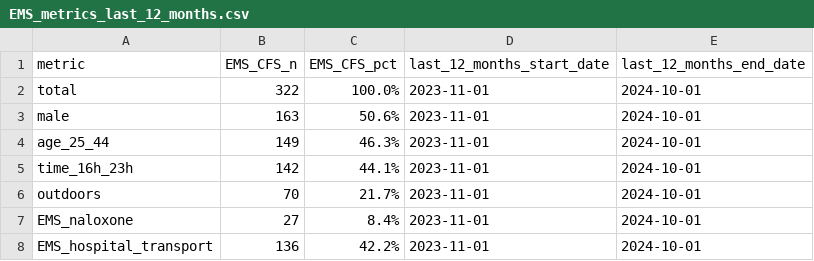
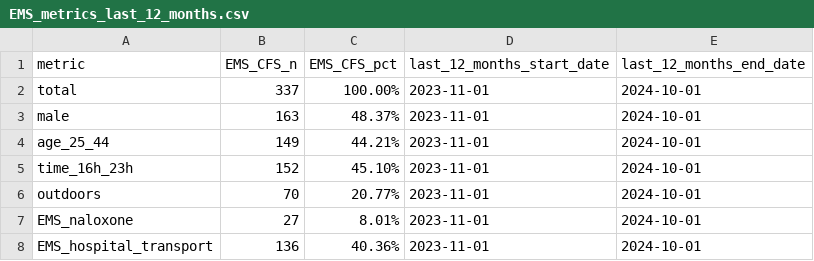
Before and after one commit to peterboroughpublichealth/public-data-opioid-EWSS, a CSV file: EMS-calls/EMS_metrics_last_12_months.csv, drawn as a sheet.

Commit message:
Updated files with data from October 2024

```diff
--- a/EMS-calls/EMS_metrics_last_12_months.csv
+++ b/EMS-calls/EMS_metrics_last_12_months.csv
@@ -1,8 +1,8 @@
 "metric","EMS_CFS_n","EMS_CFS_pct","last_12_months_start_date","last_12_months_end_date"
-"total",322,"100.0%",2023-11-01,2024-10-01
-"male",163,"50.6%",2023-11-01,2024-10-01
-"age_25_44",149,"46.3%",2023-11-01,2024-10-01
-"time_16h_23h",142,"44.1%",2023-11-01,2024-10-01
-"outdoors",70,"21.7%",2023-11-01,2024-10-01
-"EMS_naloxone",27,"8.4%",2023-11-01,2024-10-01
-"EMS_hospital_transport",136,"42.2%",2023-11-01,2024-10-01
+"total",337,"100.00%",2023-11-01,2024-10-01
+"male",163,"48.37%",2023-11-01,2024-10-01
+"age_25_44",149,"44.21%",2023-11-01,2024-10-01
+"time_16h_23h",152,"45.10%",2023-11-01,2024-10-01
+"outdoors",70,"20.77%",2023-11-01,2024-10-01
+"EMS_naloxone",27,"8.01%",2023-11-01,2024-10-01
+"EMS_hospital_transport",136,"40.36%",2023-11-01,2024-10-01
```
Also changed, not shown: EMS-calls/EMS_by_month.csv, EMS-calls/EMS_comparisons_month_to_month.csv, 1 other file.
